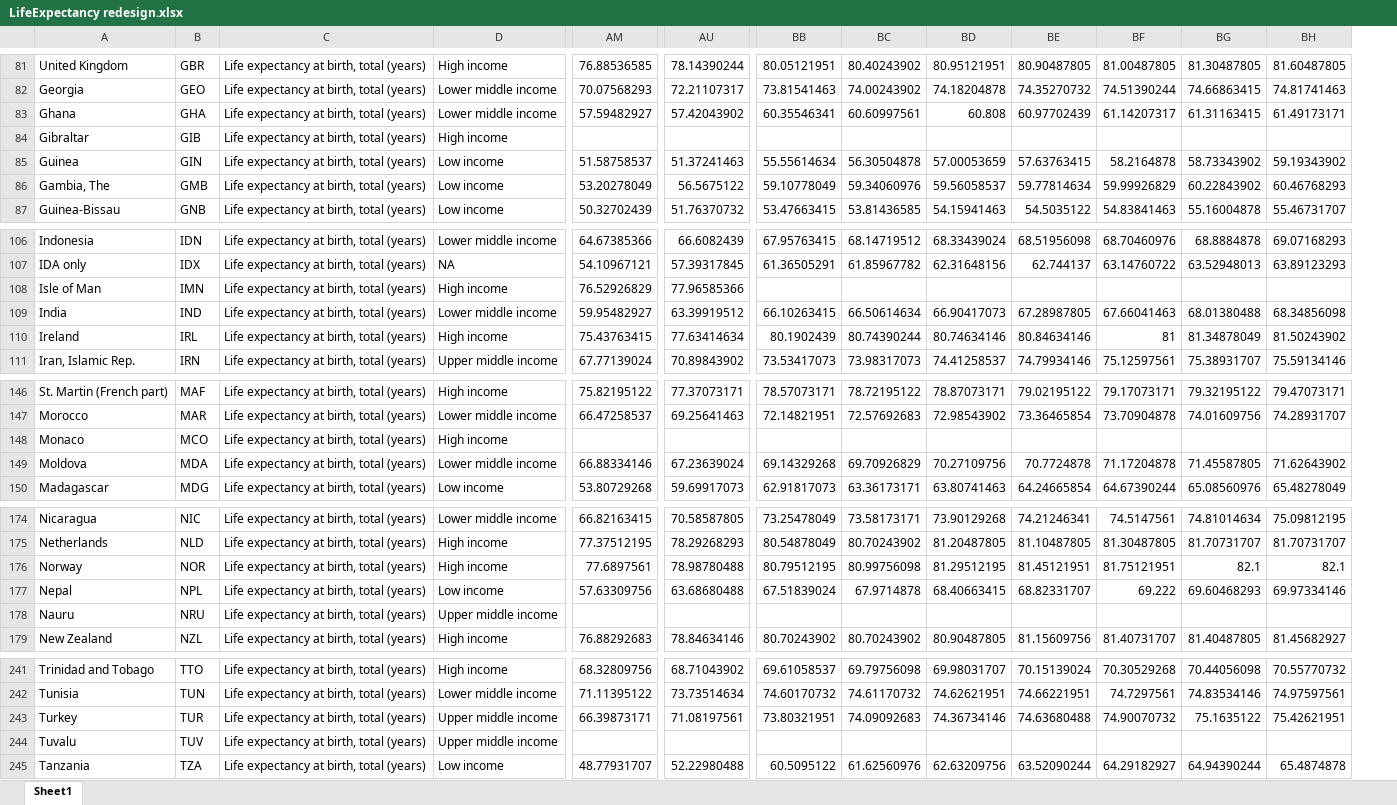
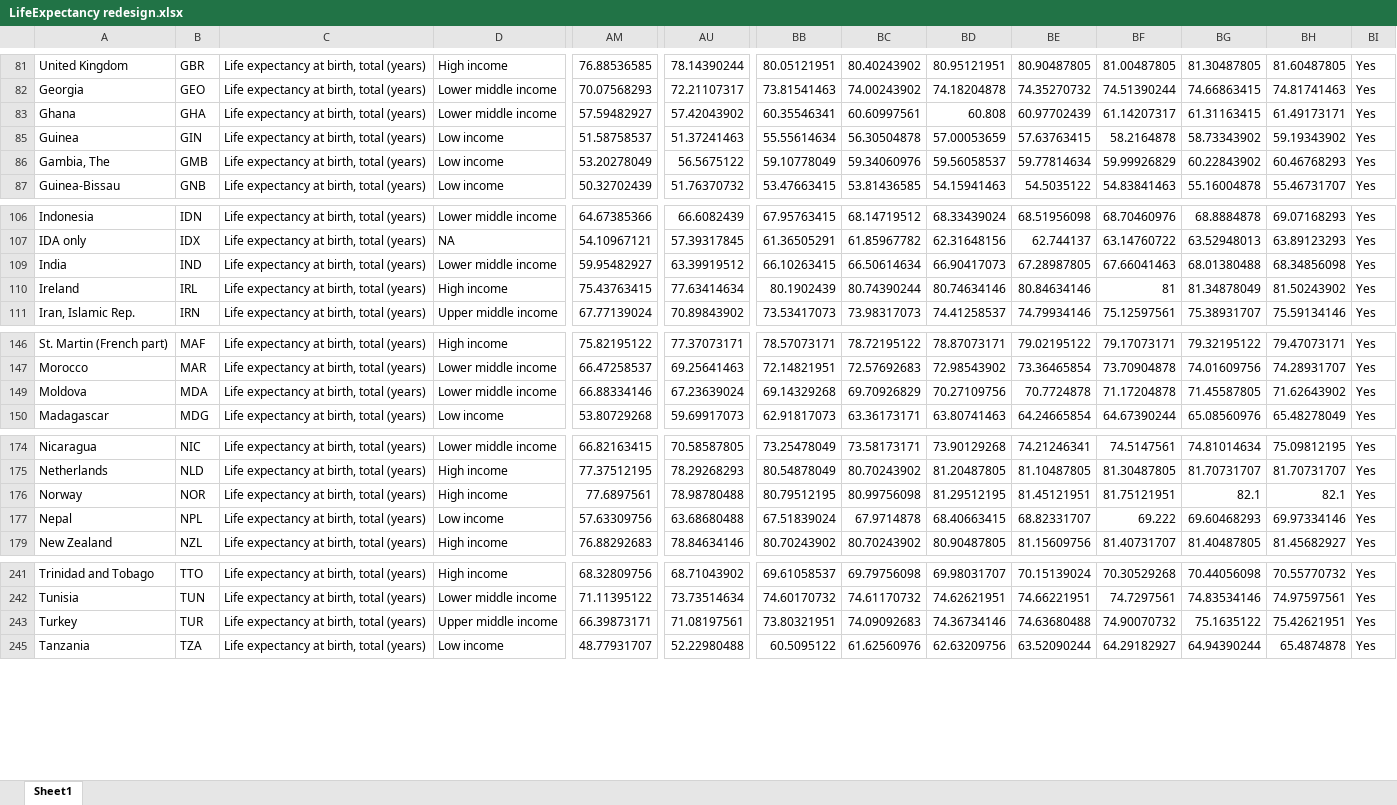
Before and after one commit to holy-devil/redesign, an Excel workbook: data/LifeExpectancy redesign.xlsx, sheet Sheet1, drawn as a sheet; only a part is shown, gaps mark what is left out; values as stored, in another font and other column widths than the file's, no borders; table styles not drawn; removed rows and columns are numbered as before the commit, all else as after; rows hold the shown columns only; the diff covers the shown part only; the diff names each change by its address in the sheet, - before the commit and + after, or states it on an @@ line.

```diff
--- a/data/LifeExpectancy redesign.xlsx (sheet Sheet1)
+++ b/data/LifeExpectancy redesign.xlsx (sheet Sheet1)
+column BI, rows 81-87: all Yes; rows 106-111: all Yes; rows 146-150: all Yes; rows 174-179: all Yes; rows 241-245: all Yes
-row 84: Gibraltar | GIB | Life expectancy at birth, total (years) | High income
-row 108: Isle of Man | IMN | Life expectancy at birth, total (years) | High income | 76.52926829 | 77.96585366
-row 148: Monaco | MCO | Life expectancy at birth, total (years) | High income
-row 178: Nauru | NRU | Life expectancy at birth, total (years) | Upper middle income
-row 244: Tuvalu | TUV | Life expectancy at birth, total (years) | Upper middle income
```
Also changed, not shown: 25 removed rows elsewhere in this sheet, hidden cells, 5 other files.
